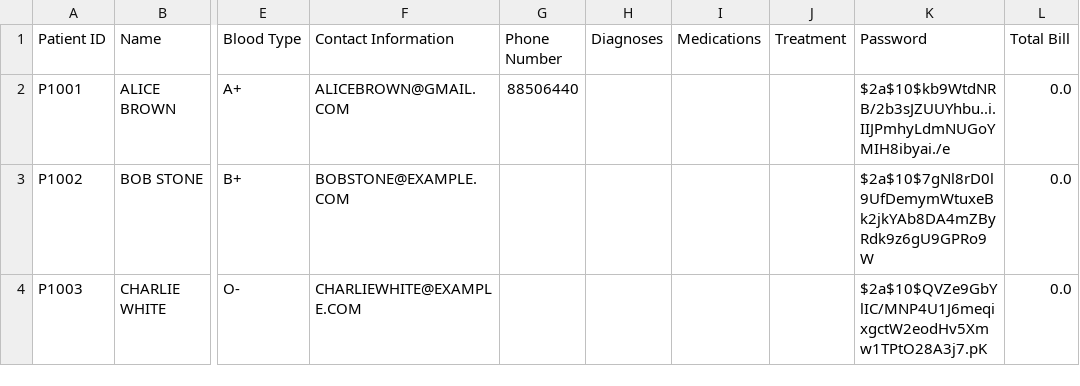
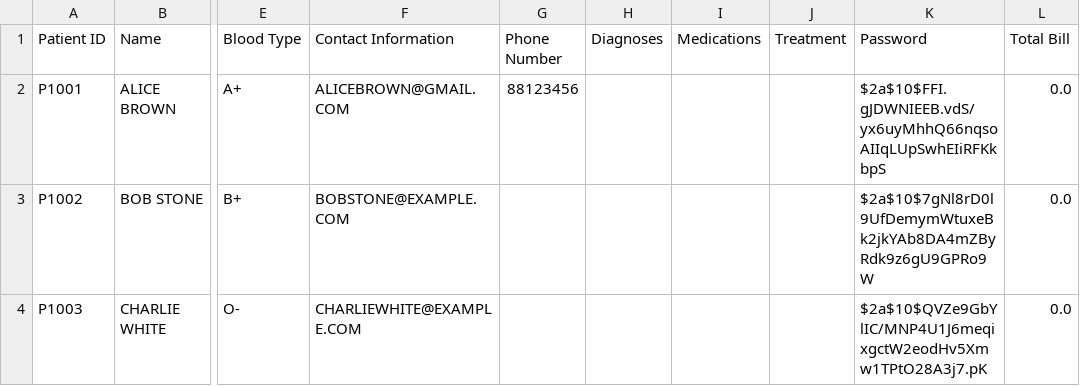
Before and after one commit to TAN-AIK-CHONG/SC2002-HMS, a CSV file: src/database/PatientDatabase.csv, drawn as a sheet; only a part is shown, gaps mark what is left out; the diff names each change by its address in the sheet, - before the commit and + after, or states it on an @@ line.

```diff
--- a/src/database/PatientDatabase.csv
+++ b/src/database/PatientDatabase.csv
-G2 (Phone Number): 88506440
+G2 (Phone Number): 88123456
-K2 (Password): $2a$10$kb9WtdNRB/2b3sJZUUYhbu..i.IIJPmhyLdmNUGoYMIH8ibyai./e
+K2 (Password): $2a$10$FFI.gJDWNIEEB.vdS/yx6uyMhhQ66nqsoAIIqLUpSwhEIiRFKkbpS
```
Also changed, not shown: src/database/AppointmentSchedulesDatabase.csv, 2 other files.
